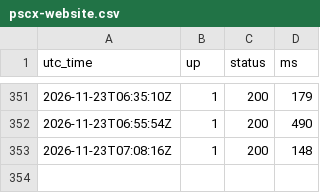
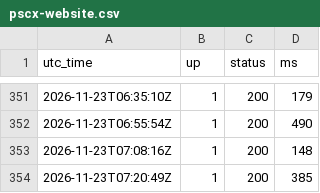
Before and after one commit to cloudwarriors-ai/pscx-status, a CSV file: history/pscx-website.csv, drawn as a sheet; only a part is shown, gaps mark what is left out; the diff names each change by its address in the sheet, - before the commit and + after, or states it on an @@ line.

```diff
--- a/history/pscx-website.csv
+++ b/history/pscx-website.csv
+row 354: 2026-11-23T07:20:49Z | 1 | 200 | 385
```
